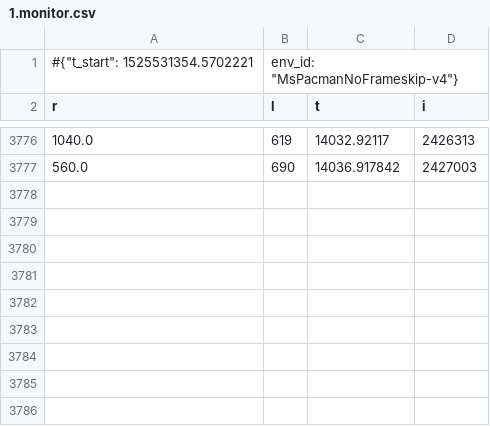
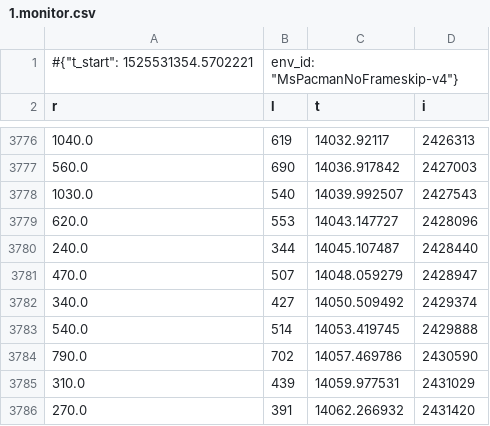
Before and after one commit to d8w/baselines, a CSV file: exp/MsPacmanNoFrameskip-v4-lstm/1.monitor.csv, drawn as a sheet; only a part is shown, gaps mark what is left out; the diff names each change by its address in the sheet, - before the commit and + after, or states it on an @@ line.

```diff
--- a/exp/MsPacmanNoFrameskip-v4-lstm/1.monitor.csv
+++ b/exp/MsPacmanNoFrameskip-v4-lstm/1.monitor.csv
+row 3778: 1030.0 | 540 | 14039.992507 | 2427543
+row 3779: 620.0 | 553 | 14043.147727 | 2428096
+row 3780: 240.0 | 344 | 14045.107487 | 2428440
+row 3781: 470.0 | 507 | 14048.059279 | 2428947
+row 3782: 340.0 | 427 | 14050.509492 | 2429374
+row 3783: 540.0 | 514 | 14053.419745 | 2429888
+row 3784: 790.0 | 702 | 14057.469786 | 2430590
+row 3785: 310.0 | 439 | 14059.977531 | 2431029
+row 3786: 270.0 | 391 | 14062.266932 | 2431420
```
Also changed, not shown: exp/MsPacmanNoFrameskip-v4-cnn/3.monitor.csv, exp/MsPacmanNoFrameskip-v4-cnn/progress.csv, 11 other files.
